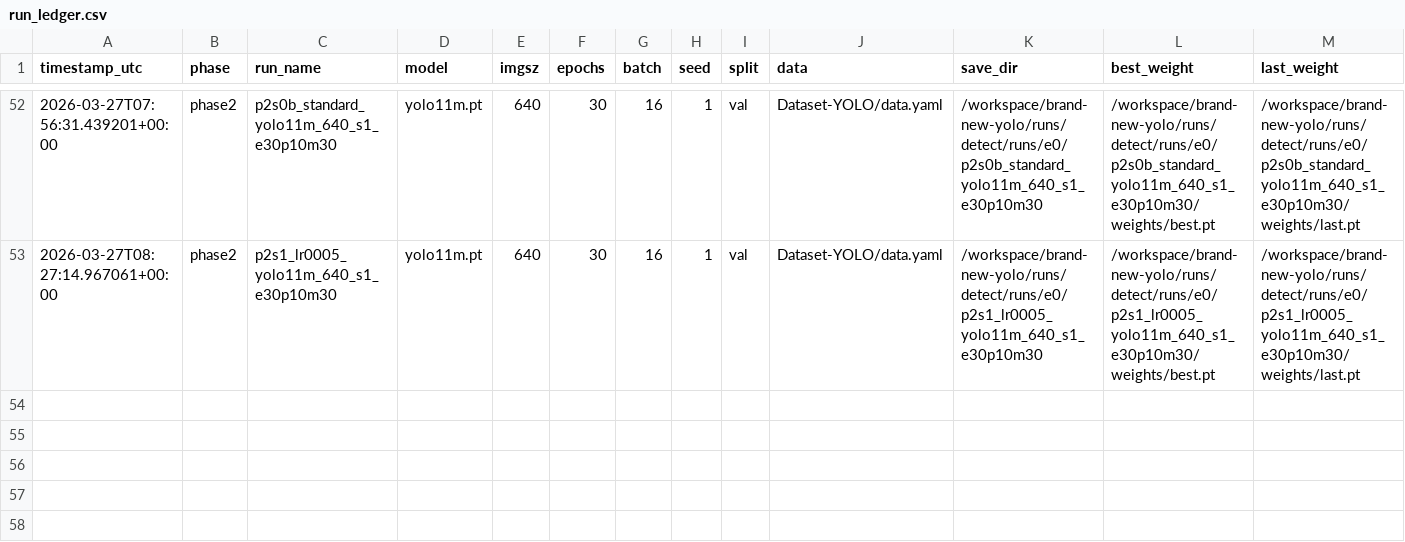
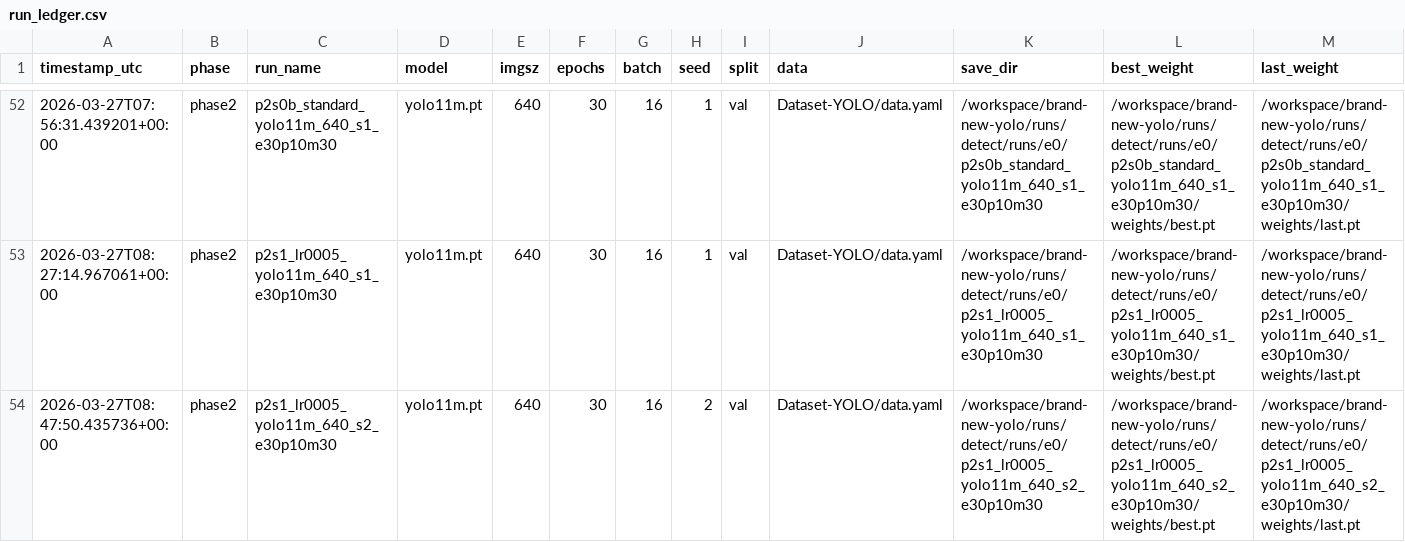
Before and after one commit to muhammad-zainal-muttaqin/brand-new-yolo, a CSV file: outputs/reports/run_ledger.csv, drawn as a sheet; only a part is shown, gaps mark what is left out; rows hold the shown columns only; the diff names each change by its address in the sheet, - before the commit and + after, or states it on an @@ line.

Commit message:
phase2: add p2s1_lr0005_yolo11m_640_s2_e30p10m30

```diff
--- a/outputs/reports/run_ledger.csv
+++ b/outputs/reports/run_ledger.csv
+row 54: 2026-03-27T08:47:50.435736+00:00 | phase2 | p2s1_lr0005_yolo11m_640_s2_e30p10m30 | yolo11m.pt | 640 | 30 | 16 | 2 | val | Dataset-YOLO/data.yaml | /workspace/brand-new-yolo/runs/detect/runs/e0/p2s1_lr0005_yolo11m_640_s2_e30p10m30 | /workspace/brand-new-yolo/runs/detect/runs/e0/p2s1_lr0005_yolo11m_640_s2_e30p10m30/weights/best.pt | /workspace/brand-new-yolo/runs/detect/runs/e0/p2s1_lr0005_yolo11m_640_s2_e30p10m30/weights/last.pt
```
Also changed, not shown: 8 other files.
